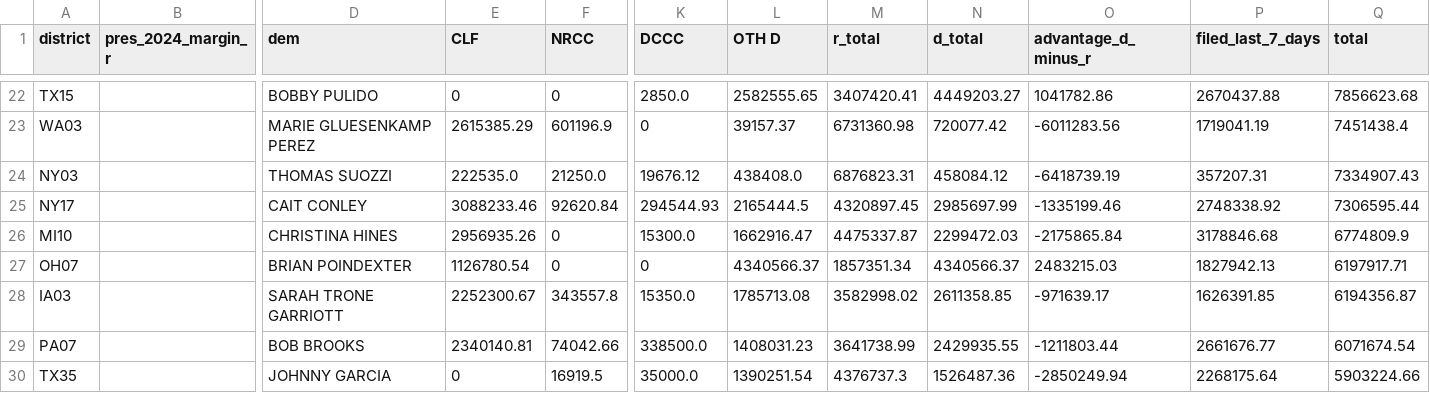
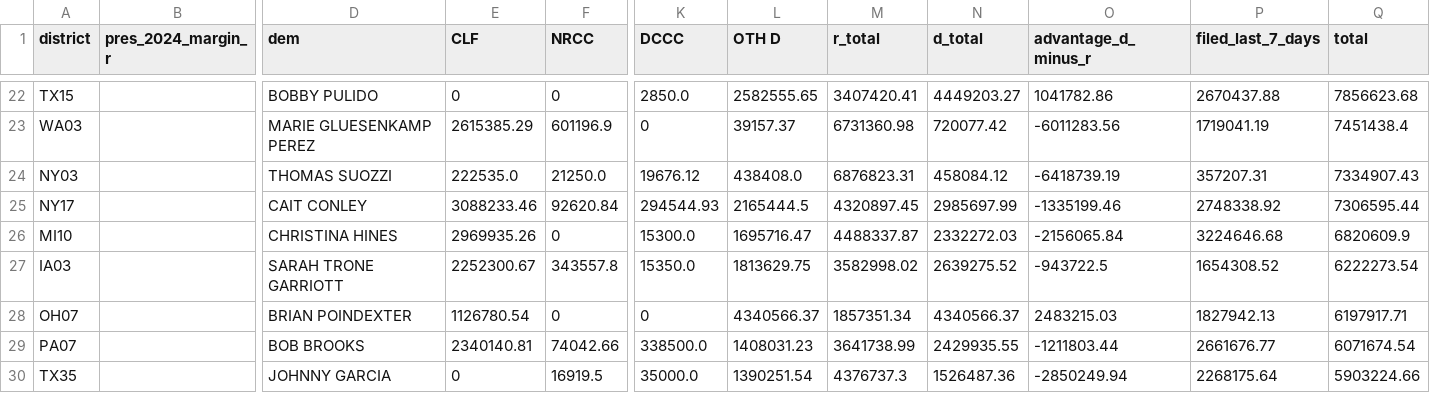
Before and after one commit to ntkutner/house-ie-tracker, a CSV file: docs/races.csv, drawn as a sheet; only a part is shown, gaps mark what is left out; removed rows and columns are numbered as before the commit, all else as after; rows hold the shown columns only; the diff covers the shown part only; the diff names each change by its address in the sheet, - before the commit and + after, or states it on an @@ line.

```diff
--- a/docs/races.csv
+++ b/docs/races.csv
-E26 (CLF): 2956935.26
+E26 (CLF): 2969935.26
-L26 (OTH D): 1662916.47
+L26 (OTH D): 1695716.47
-M26 (r_total): 4475337.87
+M26 (r_total): 4488337.87
-N26 (d_total): 2299472.03
+N26 (d_total): 2332272.03
-O26 (advantage_d_minus_r): -2175865.84
+O26 (advantage_d_minus_r): -2156065.84
-P26 (filed_last_7_days): 3178846.68
+P26 (filed_last_7_days): 3224646.68
-Q26 (total): 6774809.9
+Q26 (total): 6820609.9
+row 27: IA03 |  | SARAH TRONE GARRIOTT | 2252300.67 | 343557.8 | 15350.0 | 1813629.75 | 3582998.02 | 2639275.52 | -943722.5 | 1654308.52 | 6222273.54
-row 28: IA03 |  | SARAH TRONE GARRIOTT | 2252300.67 | 343557.8 | 15350.0 | 1785713.08 | 3582998.02 | 2611358.85 | -971639.17 | 1626391.85 | 6194356.87
```
Also changed, not shown: 3 added rows, 3 removed rows and 56 edited cells elsewhere in this file, 12 other files.
